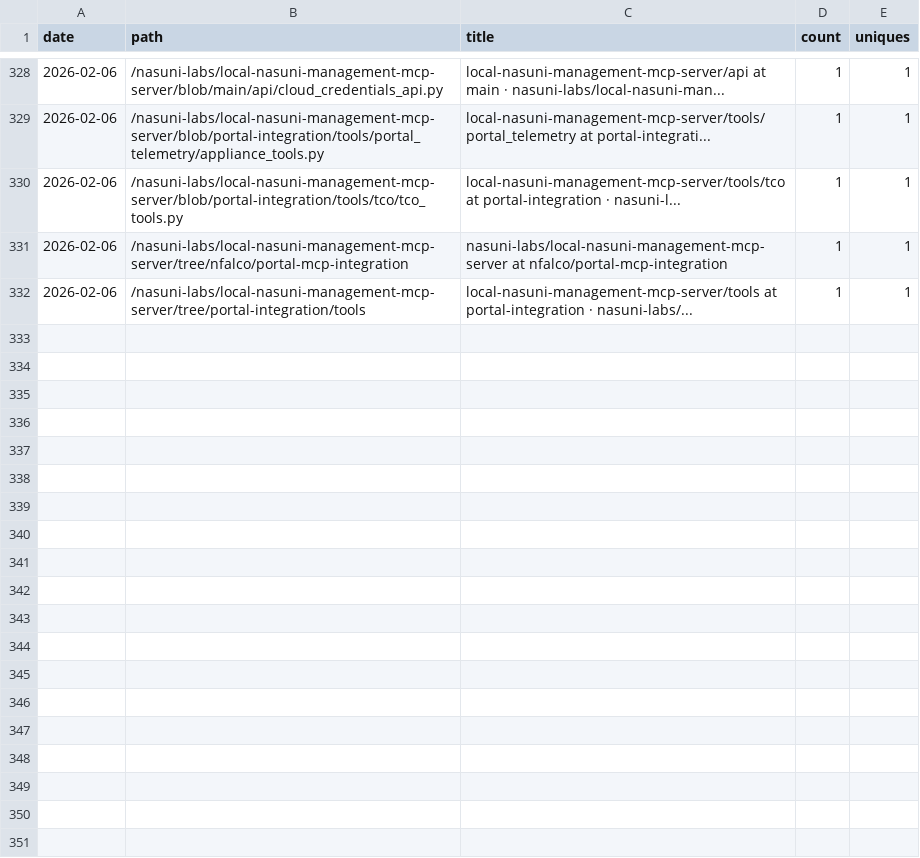
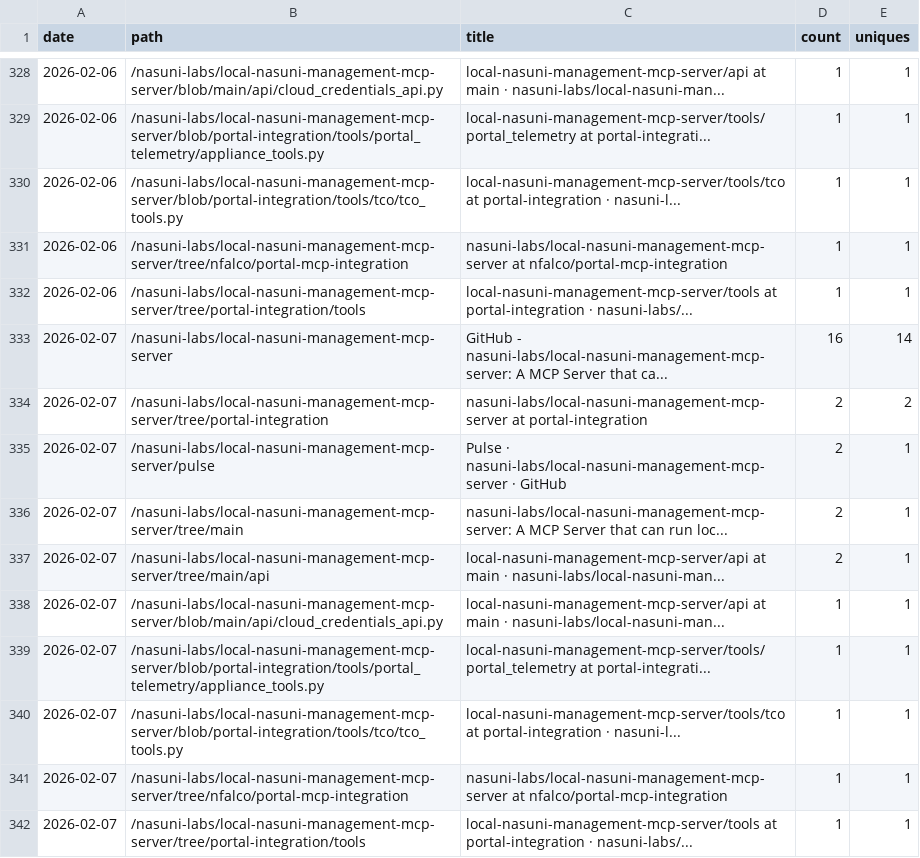
Before and after one commit to nasuni-labs/local-nasuni-management-mcp-server, a CSV file: data/traffic_paths.csv, drawn as a sheet; only a part is shown, gaps mark what is left out; the diff names each change by its address in the sheet, - before the commit and + after, or states it on an @@ line.

```diff
--- a/data/traffic_paths.csv
+++ b/data/traffic_paths.csv
+row 333: 2026-02-07 | /nasuni-labs/local-nasuni-management-mcp-server | GitHub - nasuni-labs/local-nasuni-management-mcp-server: A MCP Server that ca... | 16 | 14
+row 334: 2026-02-07 | /nasuni-labs/local-nasuni-management-mcp-server/tree/portal-integration | nasuni-labs/local-nasuni-management-mcp-server at portal-integration | 2 | 2
+row 335: 2026-02-07 | /nasuni-labs/local-nasuni-management-mcp-server/pulse | Pulse · nasuni-labs/local-nasuni-management-mcp-server · GitHub | 2 | 1
+row 336: 2026-02-07 | /nasuni-labs/local-nasuni-management-mcp-server/tree/main | nasuni-labs/local-nasuni-management-mcp-server: A MCP Server that can run loc... | 2 | 1
+row 337: 2026-02-07 | /nasuni-labs/local-nasuni-management-mcp-server/tree/main/api | local-nasuni-management-mcp-server/api at main · nasuni-labs/local-nasuni-man... | 2 | 1
+row 338: 2026-02-07 | /nasuni-labs/local-nasuni-management-mcp-server/blob/main/api/cloud_credentials_api.py | local-nasuni-management-mcp-server/api at main · nasuni-labs/local-nasuni-man... | 1 | 1
+row 339: 2026-02-07 | /nasuni-labs/local-nasuni-management-mcp-server/blob/portal-integration/tools/portal_telemetry/appliance_tools.py | local-nasuni-management-mcp-server/tools/portal_telemetry at portal-integrati... | 1 | 1
+row 340: 2026-02-07 | /nasuni-labs/local-nasuni-management-mcp-server/blob/portal-integration/tools/tco/tco_tools.py | local-nasuni-management-mcp-server/tools/tco at portal-integration · nasuni-l... | 1 | 1
+row 341: 2026-02-07 | /nasuni-labs/local-nasuni-management-mcp-server/tree/nfalco/portal-mcp-integration | nasuni-labs/local-nasuni-management-mcp-server at nfalco/portal-mcp-integration | 1 | 1
+row 342: 2026-02-07 | /nasuni-labs/local-nasuni-management-mcp-server/tree/portal-integration/tools | local-nasuni-management-mcp-server/tools at portal-integration · nasuni-labs/... | 1 | 1
```
Also changed, not shown: data/traffic_clones.csv, data/traffic_referrers.csv, 1 other file.
